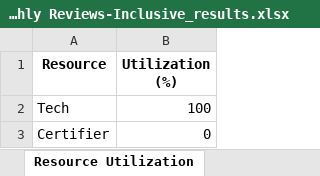
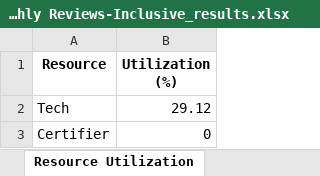
Before and after one commit to kcmclau21122/bizagi_simulations, an Excel workbook: 5.5.13 Real Property-Monthly Reviews-Inclusive_results.xlsx, sheet Resource Utilization, drawn as a sheet; values as stored, in another font and other column widths than the file's, no borders; the diff names each change by its address in the sheet, - before the commit and + after, or states it on an @@ line.

```diff
--- a/5.5.13 Real Property-Monthly Reviews-Inclusive_results.xlsx (sheet Resource Utilization)
+++ b/5.5.13 Real Property-Monthly Reviews-Inclusive_results.xlsx (sheet Resource Utilization)
-B2 (Utilization (%)): 100
+B2 (Utilization (%)): 29.12
```
Also changed, not shown: sheet Token Details, sheet Activity Times, sheet Summary, 13 other files.
